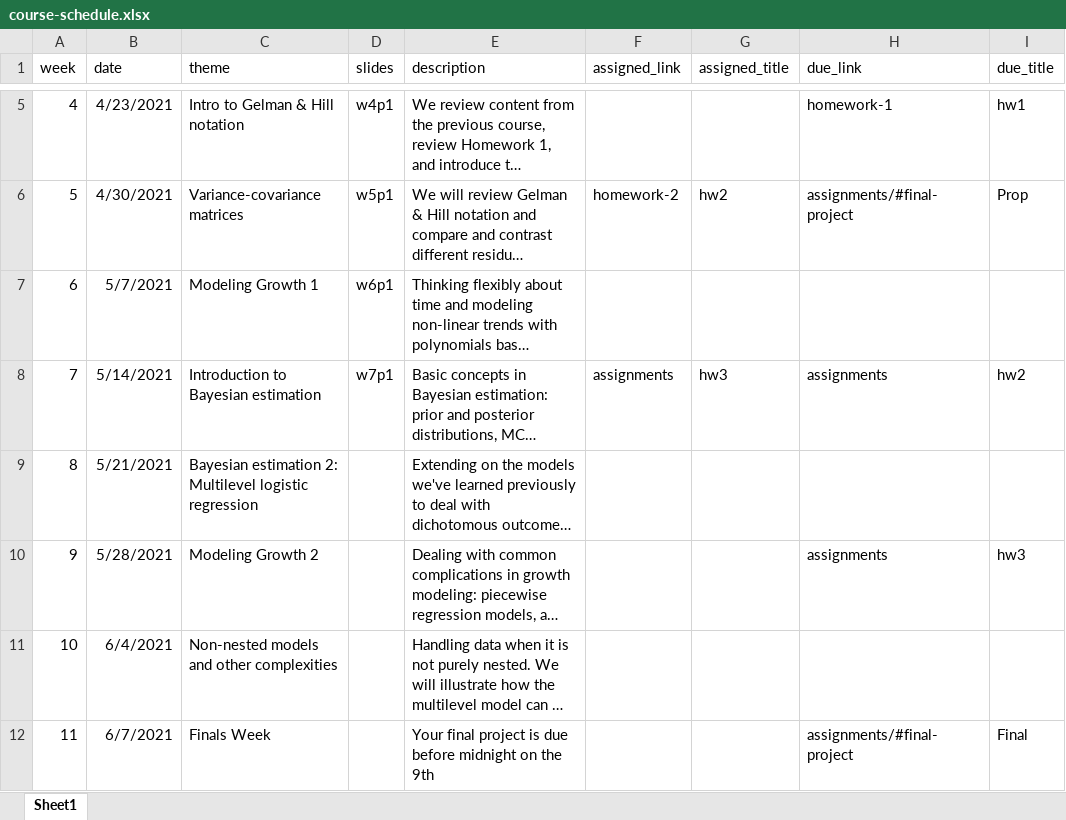
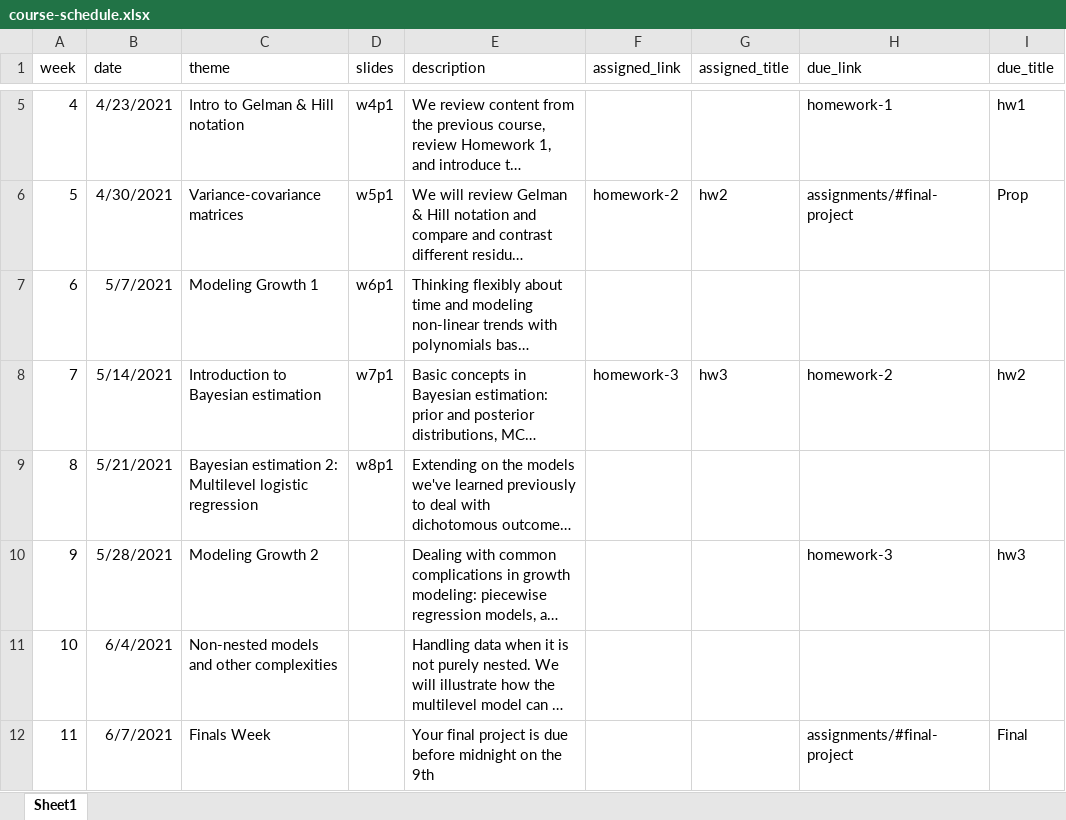
Before and after one commit to datalorax/mlm2, an Excel workbook: website-data/course-schedule.xlsx, sheet Sheet1, drawn as a sheet; only a part is shown, gaps mark what is left out; long unchanged cells end in …; values as stored, in another font and other column widths than the file's, no borders; the diff names each change by its address in the sheet, - before the commit and + after, or states it on an @@ line.

```diff
--- a/website-data/course-schedule.xlsx (sheet Sheet1)
+++ b/website-data/course-schedule.xlsx (sheet Sheet1)
-F8 (assigned_link): assignments
+F8 (assigned_link): homework-3
-H8 (due_link): assignments
+H8 (due_link): homework-2
-D9 (slides): (empty)
+D9 (slides): w8p1
-H10 (due_link): assignments
+H10 (due_link): homework-3
```
Also changed, not shown: 22 other files.
